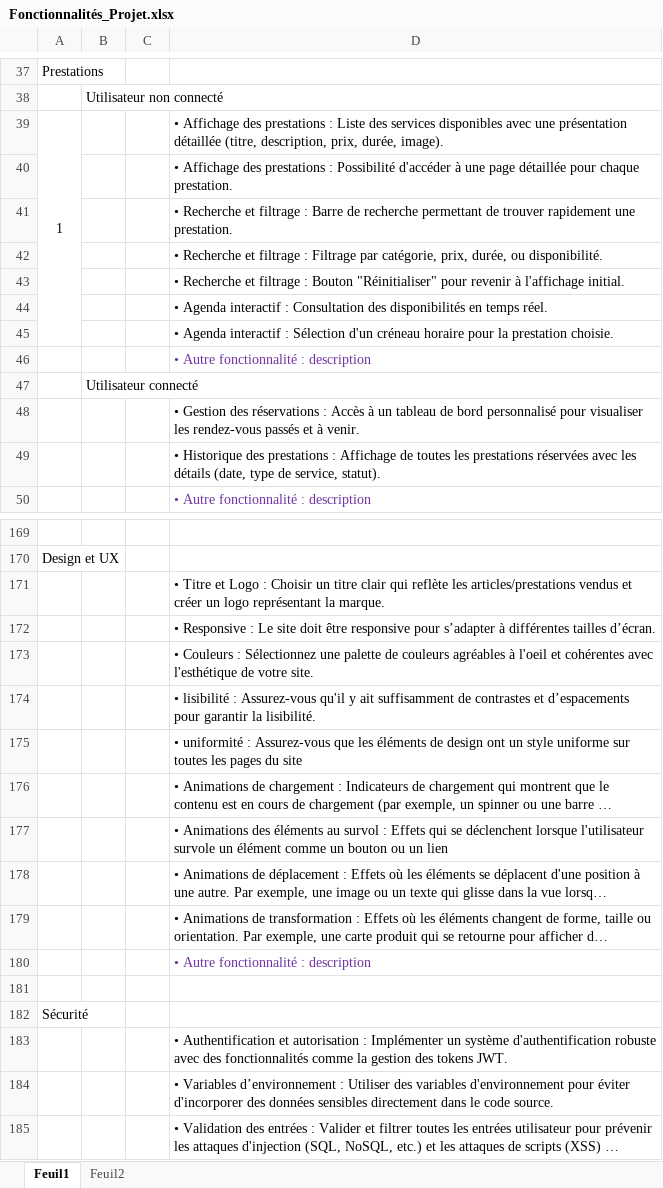
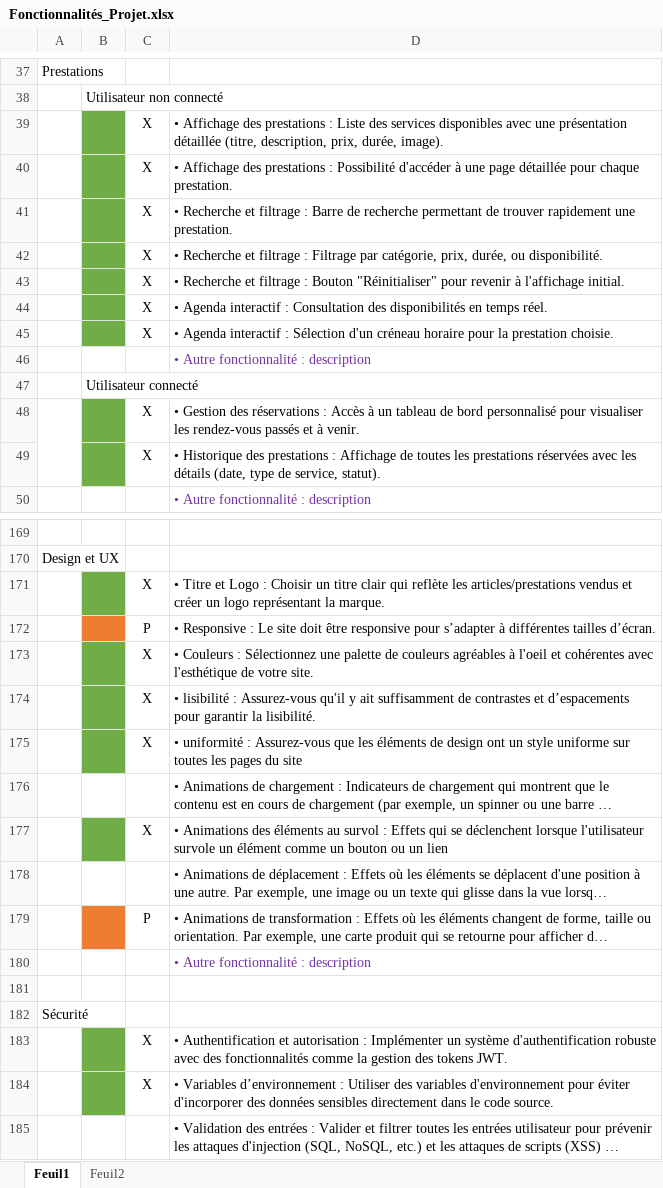
Before and after one commit to Elouanlucas/Vigne_a_Domicile, an Excel workbook: Fonctionnalités_Projet.xlsx, sheet Feuil1, drawn as a sheet; only a part is shown, gaps mark what is left out; long unchanged cells end in …; values as stored, in another font and other column widths than the file's, no borders; removed rows and columns are numbered as before the commit, all else as after; the diff covers the shown part only; the diff names each change by its address in the sheet, - before the commit and + after, or states it on an @@ line.

Commit message:
prestation coter utilisateur

```diff
--- a/Fonctionnalités_Projet.xlsx (sheet Feuil1)
+++ b/Fonctionnalités_Projet.xlsx (sheet Feuil1)
-row 39: 1 |  |  | • Affichage des prestations : Liste des services disponibles avec une présentation détaillée (titre, description, prix, durée, image).
-row 40:  |  |  | • Affichage des prestations : Possibilité d'accéder à une page détaillée pour chaque prestation.
-row 41:  |  |  | • Recherche et filtrage : Barre de recherche permettant de trouver rapidement une prestation.
-row 42:  |  |  | • Recherche et filtrage : Filtrage par catégorie, prix, durée, ou disponibilité.
-row 43:  |  |  | • Recherche et filtrage : Bouton "Réinitialiser" pour revenir à l'affichage initial.
-row 44:  |  |  | • Agenda interactif : Consultation des disponibilités en temps réel.
-row 45:  |  |  | • Agenda interactif : Sélection d'un créneau horaire pour la prestation choisie.
+row 39:  |  | X | • Affichage des prestations : Liste des services disponibles avec une présentation détaillée (titre, description, prix, durée, image).
+row 40:  |  | X | • Affichage des prestations : Possibilité d'accéder à une page détaillée pour chaque prestation.
+row 41:  |  | X | • Recherche et filtrage : Barre de recherche permettant de trouver rapidement une prestation.
+row 42:  |  | X | • Recherche et filtrage : Filtrage par catégorie, prix, durée, ou disponibilité.
+row 43:  |  | X | • Recherche et filtrage : Bouton "Réinitialiser" pour revenir à l'affichage initial.
+row 44:  |  | X | • Agenda interactif : Consultation des disponibilités en temps réel.
+row 45:  |  | X | • Agenda interactif : Sélection d'un créneau horaire pour la prestation choisie.
+A48:A49 merged
-B48:B49 fill: none
+B48:B49 fill: #70AD47
-C48:C49: (empty)
+C48:C49: X
-B171 fill: none
+B171 fill: #70AD47
-C171: (empty)
+C171: X
-B172 fill: none
+B172 fill: #ED7D31
-C172: (empty)
+C172: P
-B173:B175 fill: none
+B173:B175 fill: #70AD47
-C173:C175: (empty)
+C173:C175: X
-B177 fill: none
+B177 fill: #70AD47
-C177: (empty)
+C177: X
-B179 fill: none
+B179 fill: #ED7D31
-C179: (empty)
+C179: P
-B183:B184 fill: none
+B183:B184 fill: #70AD47
-C183:C184: (empty)
+C183:C184: X
```
Also changed, not shown: 3 edited cells and cell formats elsewhere in this sheet, sheet Feuil2, 29 other files.
